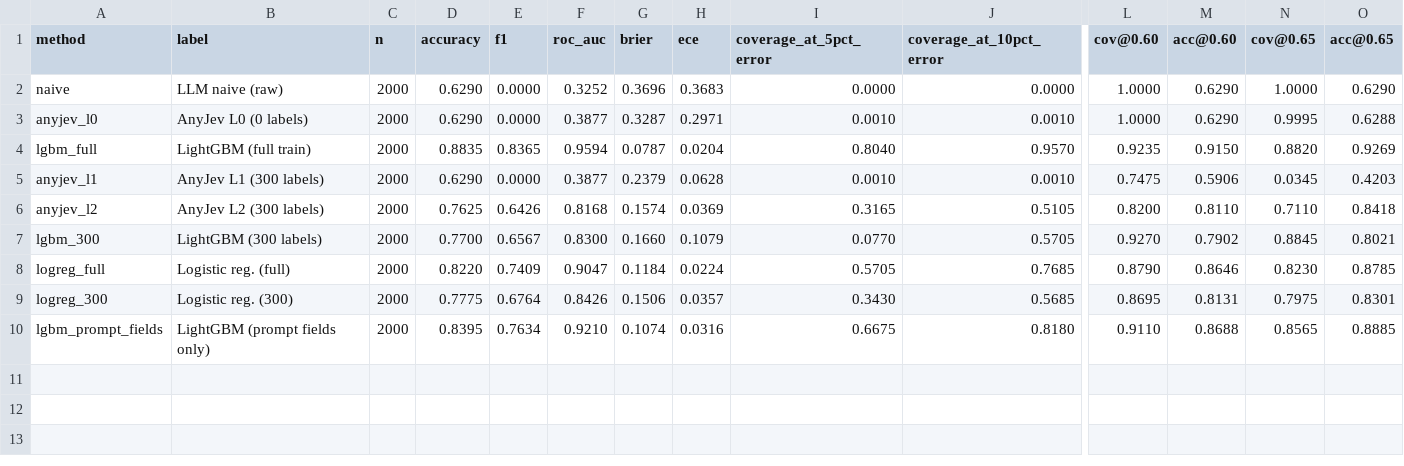
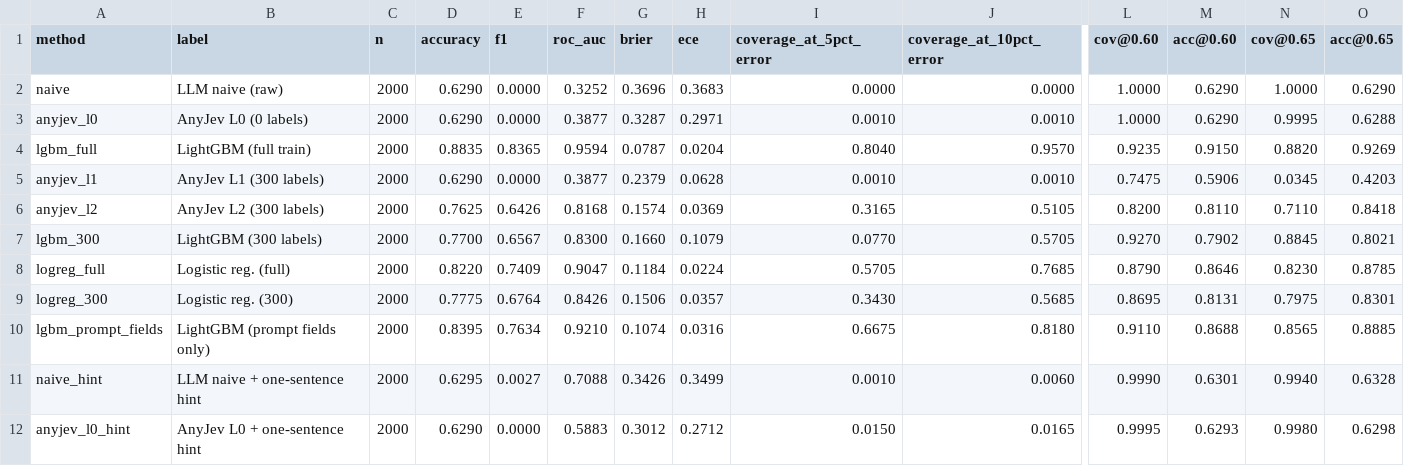
Before and after one commit to JustinKyleKirkland/llm-hotel-cancellations, a CSV file: outputs/metrics_summary.csv, drawn as a sheet; only a part is shown, gaps mark what is left out; rows hold the shown columns only; the diff names each change by its address in the sheet, - before the commit and + after, or states it on an @@ line.

Commit message:
One-sentence hint, prior-strength sweep, and order-vs-ranking analysis
Zero-label L0 with a revenue manager's note built from training-split
facts (AUC 0.388 -> 0.588); L0 at prior strength 0-1 from cached forwards
(calibration only, never the ranking); per-answer-order AUCs showing the two
orders rank bookings in opposite directions. Article updated and trimmed.

```diff
--- a/outputs/metrics_summary.csv
+++ b/outputs/metrics_summary.csv
+row 11: naive_hint | LLM naive + one-sentence hint | 2000 | 0.6295 | 0.0027 | 0.7088 | 0.3426 | 0.3499 | 0.0010 | 0.0060 | 0.9990 | 0.6301 | 0.9940 | 0.6328
+row 12: anyjev_l0_hint | AnyJev L0 + one-sentence hint | 2000 | 0.6290 | 0.0000 | 0.5883 | 0.3012 | 0.2712 | 0.0150 | 0.0165 | 0.9995 | 0.6293 | 0.9980 | 0.6298
```
Also changed, not shown: 17 other files.
